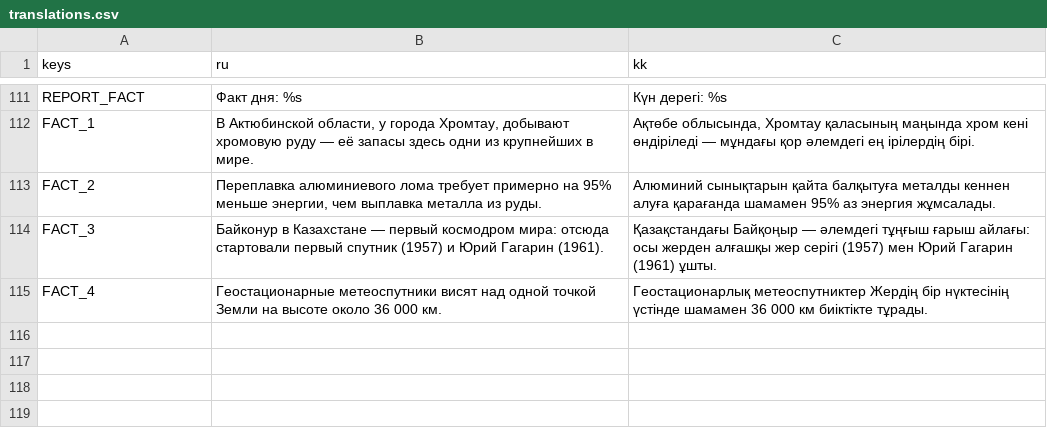
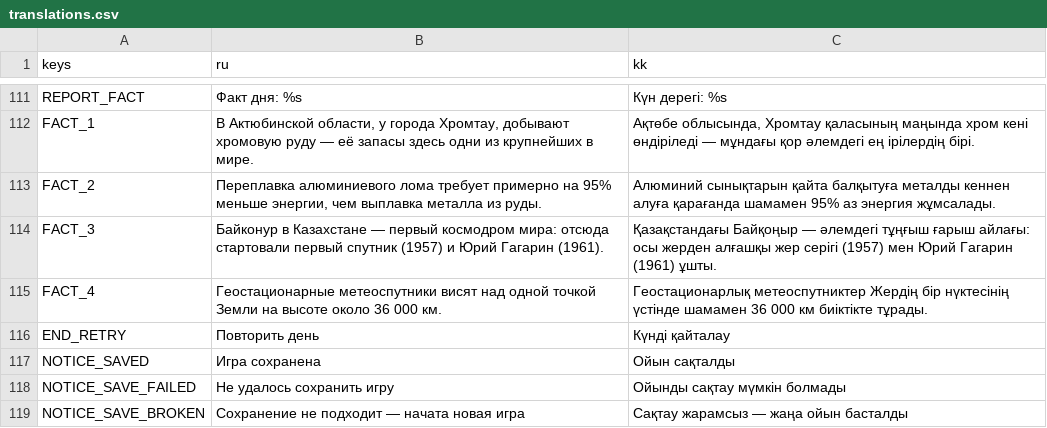
Before and after one commit to hinabaina/urban-robot, a CSV file: data/translations.csv, drawn as a sheet; only a part is shown, gaps mark what is left out.

```diff
--- a/data/translations.csv
+++ b/data/translations.csv
@@ -115 +115,5 @@ FACT_3,Байконур в Казахстане — первый космодр
 FACT_4,Геостационарные метеоспутники висят над одной точкой Земли на высоте около 36 000 км.,Геостационарлық метеоспутниктер Жердің бір нүктесінің үстінде шамамен 36 000 км биіктікте тұрады.
+END_RETRY,Повторить день,Күнді қайталау
+NOTICE_SAVED,Игра сохранена,Ойын сақталды
+NOTICE_SAVE_FAILED,Не удалось сохранить игру,Ойынды сақтау мүмкін болмады
+NOTICE_SAVE_BROKEN,Сохранение не подходит — начата новая игра,Сақтау жарамсыз — жаңа ойын басталды
```
Also changed, not shown: 9 other files.
